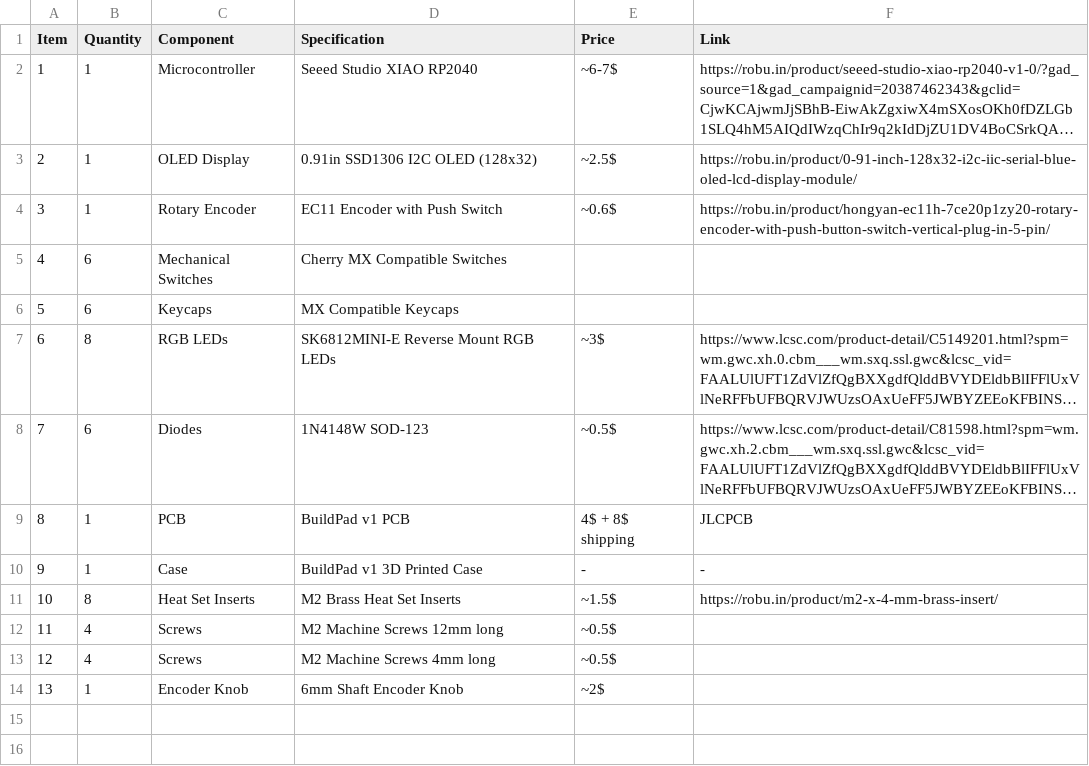
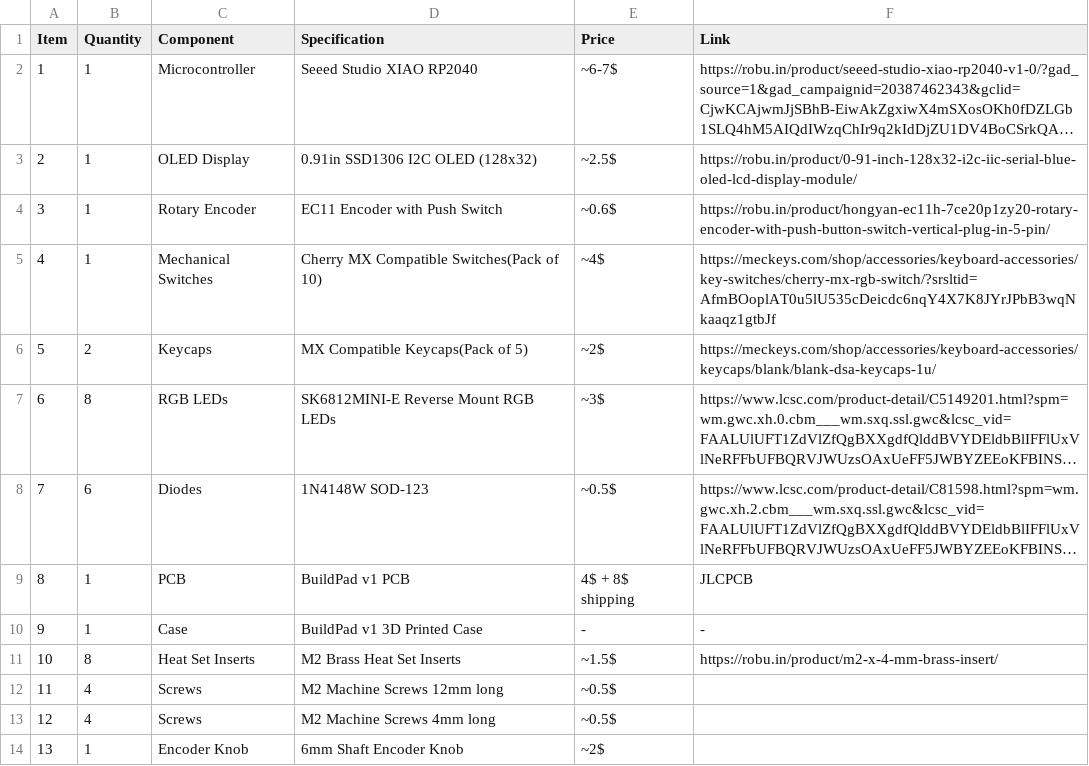
Before and after one commit to pranay-k4/BuildPad, a CSV file: BOM.csv, drawn as a sheet; long unchanged cells end in …; the diff names each change by its address in the sheet, - before the commit and + after, or states it on an @@ line.

Commit message:
Update BOM.csv

```diff
--- a/BOM.csv
+++ b/BOM.csv
-B5 (Quantity): 6
+B5 (Quantity): 1
-D5 (Specification): Cherry MX Compatible Switches
+D5 (Specification): Cherry MX Compatible Switches(Pack of 10)
-E5 (Price): (empty)
+E5 (Price): ~4$
-F5 (Link): (empty)
+F5 (Link): https://meckeys.com/shop/accessories/keyboard-accessories/key-switches/cherry-mx-rgb-switch/?srsltid=AfmBOoplAT0u5lU535cDeicdc6nqY4X7K8JYrJPbB3wqNkaaqz1gtbJf
-B6 (Quantity): 6
+B6 (Quantity): 2
-D6 (Specification): MX Compatible Keycaps
+D6 (Specification): MX Compatible Keycaps(Pack of 5)
-E6 (Price): (empty)
+E6 (Price): ~2$
-F6 (Link): (empty)
+F6 (Link): https://meckeys.com/shop/accessories/keyboard-accessories/keycaps/blank/blank-dsa-keycaps-1u/
```
